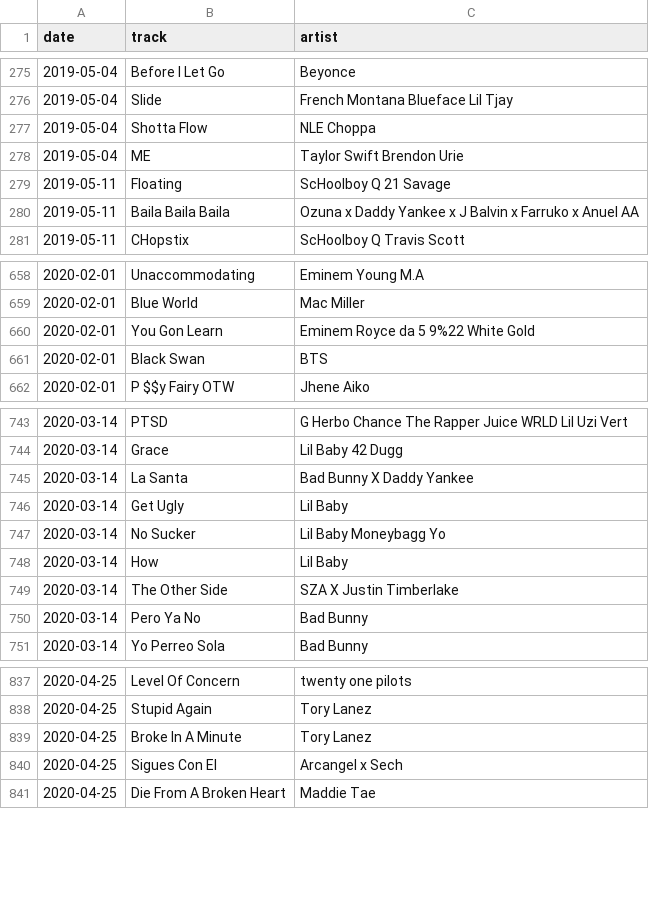
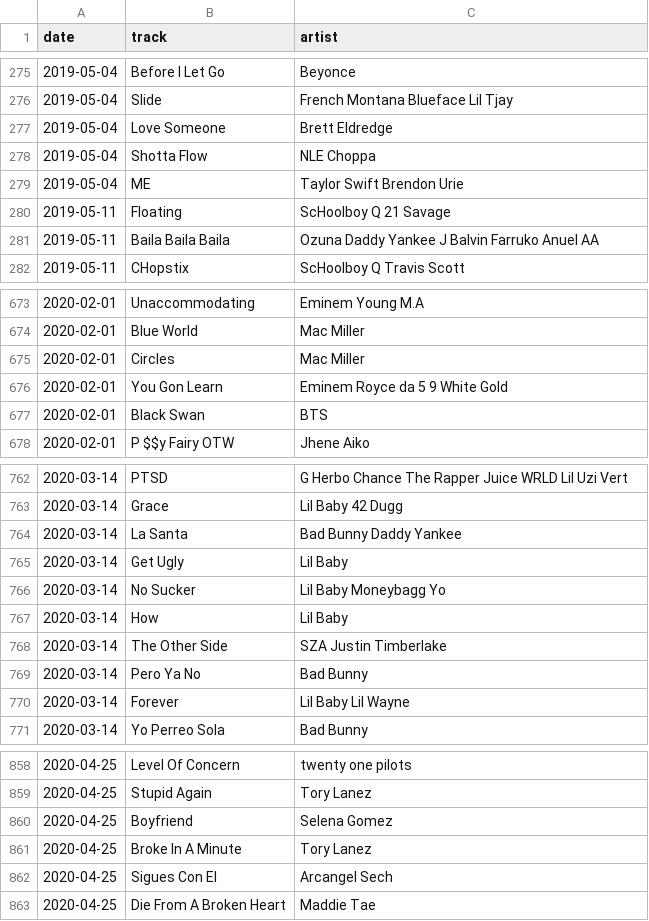
Before and after one commit to kudzuweb/pandemic-at-the-disco, a CSV file: data/nodupesBillboard1920.csv, drawn as a sheet; only a part is shown, gaps mark what is left out; the diff covers the shown part only.

```diff
--- a/data/nodupesBillboard1920.csv
+++ b/data/nodupesBillboard1920.csv
@@ -276,2 +276,3 @@ date,track,artist
 2019-05-04,Slide,French Montana  Blueface   Lil Tjay
+2019-05-04,Love Someone,Brett Eldredge
 2019-05-04,Shotta Flow,NLE Choppa
@@ -279,3 +280,3 @@ date,track,artist
 2019-05-11,Floating,ScHoolboy Q  21 Savage
-2019-05-11,Baila Baila Baila,Ozuna x Daddy Yankee x J Balvin x Farruko x Anuel AA
+2019-05-11,Baila Baila Baila,Ozuna Daddy Yankee J Balvin Farruko Anuel AA
 2019-05-11,CHopstix,ScHoolboy Q   Travis Scott
@@ -659,3 +674,4 @@ date,track,artist
 2020-02-01,Blue World,Mac Miller
-2020-02-01,You Gon  Learn,Eminem  Royce da 5 9%22   White Gold
+2020-02-01,Circles,Mac Miller
+2020-02-01,You Gon  Learn,Eminem  Royce da 5 9    White Gold
 2020-02-01,Black Swan,BTS
@@ -744,3 +763,3 @@ date,track,artist
 2020-03-14,Grace,Lil Baby   42 Dugg
-2020-03-14,La Santa,Bad Bunny X Daddy Yankee
+2020-03-14,La Santa,Bad Bunny Daddy Yankee
 2020-03-14,Get Ugly,Lil Baby
@@ -748,4 +767,5 @@ date,track,artist
 2020-03-14,How,Lil Baby
-2020-03-14,The Other Side,SZA X Justin Timberlake
+2020-03-14,The Other Side,SZA Justin Timberlake
 2020-03-14,Pero Ya No,Bad Bunny
+2020-03-14,Forever,Lil Baby  Lil Wayne
 2020-03-14,Yo Perreo Sola,Bad Bunny
@@ -838,4 +859,5 @@ date,track,artist
 2020-04-25,Stupid Again,Tory Lanez
+2020-04-25,Boyfriend,Selena Gomez
 2020-04-25,Broke In A Minute,Tory Lanez
-2020-04-25,Sigues Con El,Arcangel x Sech
+2020-04-25,Sigues Con El,Arcangel Sech
 2020-04-25,Die From A Broken Heart,Maddie   Tae
```
Also changed, not shown: 31 added rows and 35 edited cells elsewhere in this file, 8 other files.
